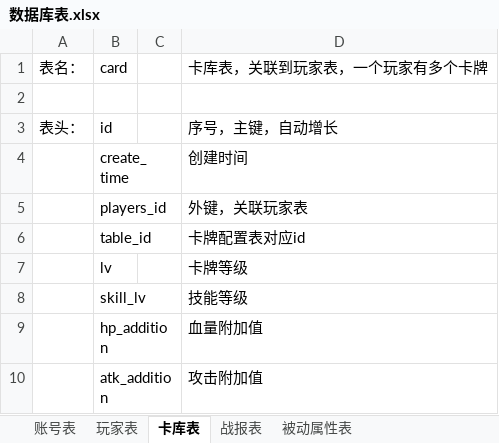
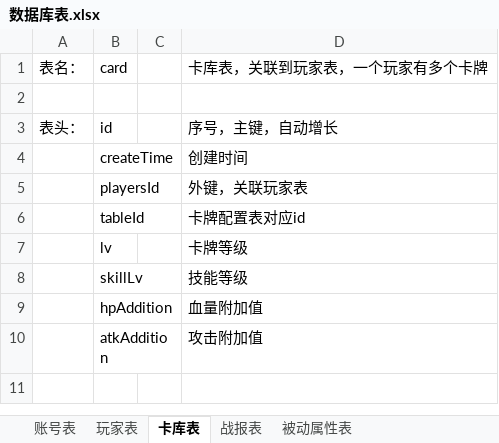
Before and after one commit to leasuregame/magpie, an Excel workbook: client/doc/数据库表.xlsx, sheet 卡库表, drawn as a sheet; values as stored, in another font and other column widths than the file's, no borders; the diff names each change by its address in the sheet, - before the commit and + after, or states it on an @@ line.

```diff
--- a/client/doc/数据库表.xlsx (sheet 卡库表)
+++ b/client/doc/数据库表.xlsx (sheet 卡库表)
-B4: create_time
+B4: createTime
-B5: players_id
+B5: playersId
-B6: table_id
+B6: tableId
-B8: skill_lv
+B8: skillLv
-B9: hp_addition
+B9: hpAddition
-B10: atk_addition
+B10: atkAddition
```
Also changed, not shown: sheet 玩家表, sheet 被动属性表, sheet 账号表, sheet 战报表, 13 other files.
